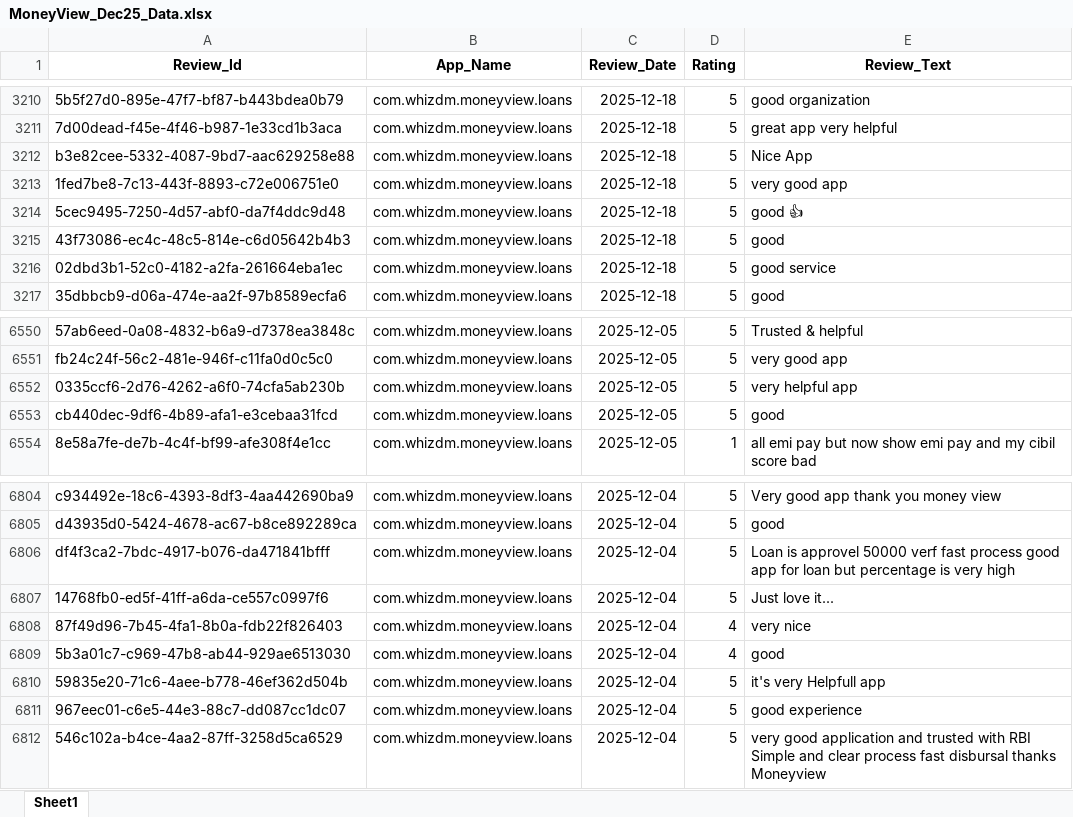
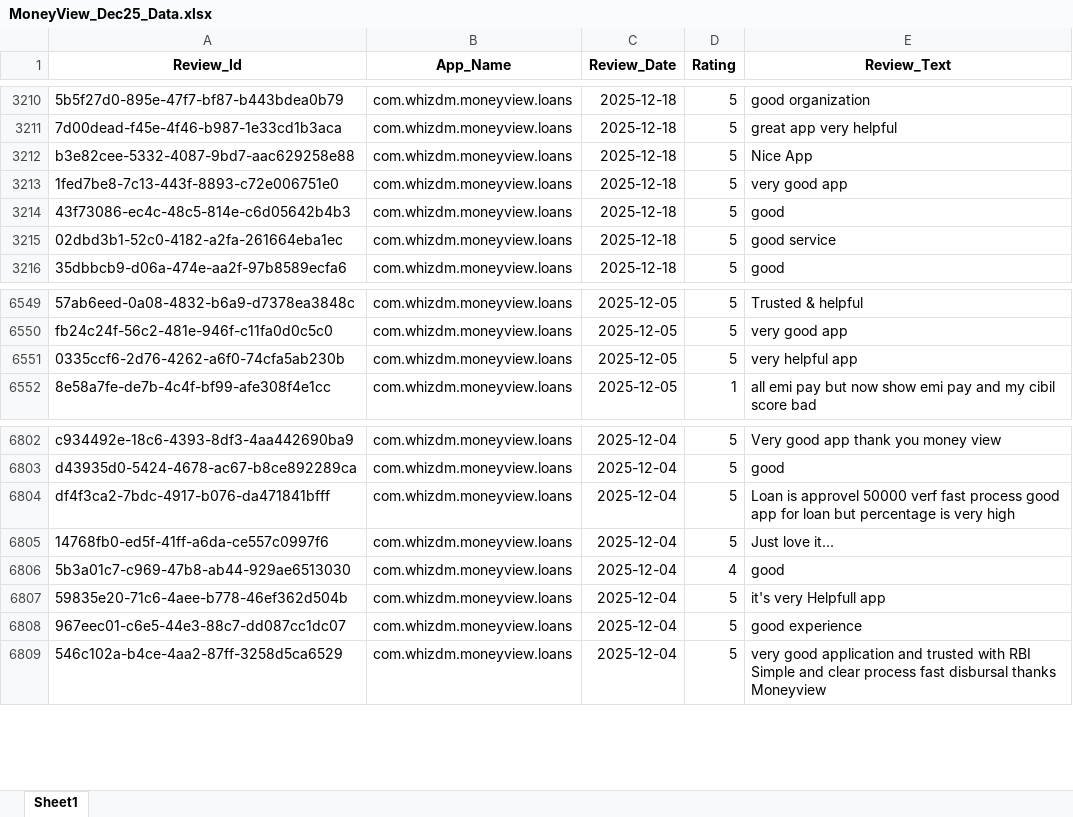
Before and after one commit to vidyasagarmane8/Github-vs-Pycharm, an Excel workbook: MoneyView_Dec25_Data.xlsx, sheet Sheet1, drawn as a sheet; only a part is shown, gaps mark what is left out; values as stored, in another font and other column widths than the file's, no borders; the diff names each change by its address in the sheet, - before the commit and + after, or states it on an @@ line.

```diff
--- a/MoneyView_Dec25_Data.xlsx (sheet Sheet1)
+++ b/MoneyView_Dec25_Data.xlsx (sheet Sheet1)
-row 3214: 5cec9495-7250-4d57-abf0-da7f4ddc9d48 | com.whizdm.moneyview.loans | 2025-12-18 | 5 | good 👍
-row 6553: cb440dec-9df6-4b89-afa1-e3cebaa31fcd | com.whizdm.moneyview.loans | 2025-12-05 | 5 | good
-row 6808: 87f49d96-7b45-4fa1-8b0a-fdb22f826403 | com.whizdm.moneyview.loans | 2025-12-04 | 4 | very nice
```
